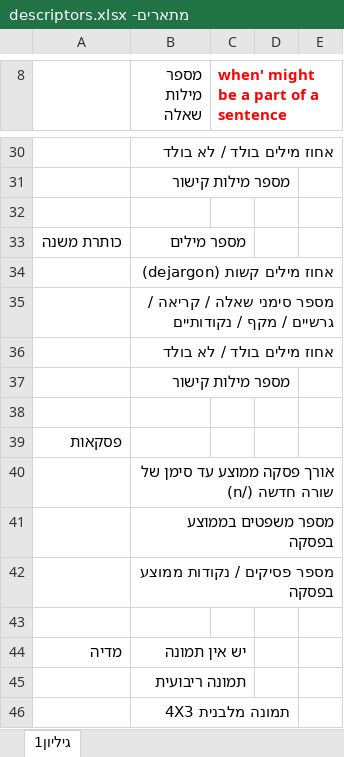
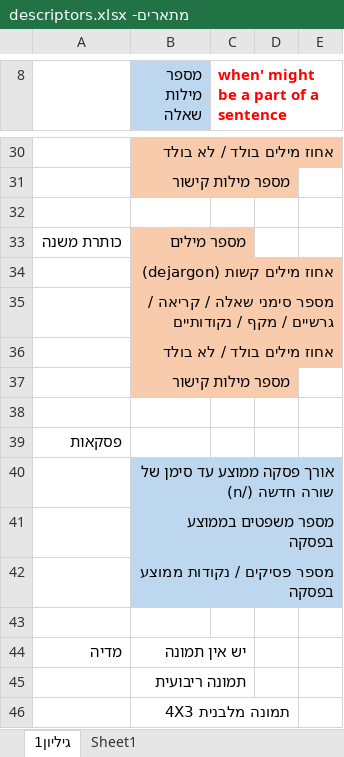
Before and after one commit to Chapnik13/AITextAnalysis, an Excel workbook: מתארים- descriptors.xlsx, sheet גיליון1, drawn as a sheet; only a part is shown, gaps mark what is left out; values as stored, in another font and other column widths than the file's, no borders; the diff covers the shown part only; the diff names each change by its address in the sheet, - before the commit and + after, or states it on an @@ line.

```diff
--- a/מתארים- descriptors.xlsx (sheet גיליון1)
+++ b/מתארים- descriptors.xlsx (sheet גיליון1)
+sheet tab: Sheet1
-B8 fill: none
+B8 fill: #BDD7EE
-B30:B31 fill: none
+B30:B31 fill: #F8CBAD
-B33:B37 fill: none
+B33:B37 fill: #F8CBAD
-B40:B42 fill: none
+B40:B42 fill: #BDD7EE
```
Also changed, not shown: 1 edited cell and cell formats elsewhere in this sheet, 25 other files.
